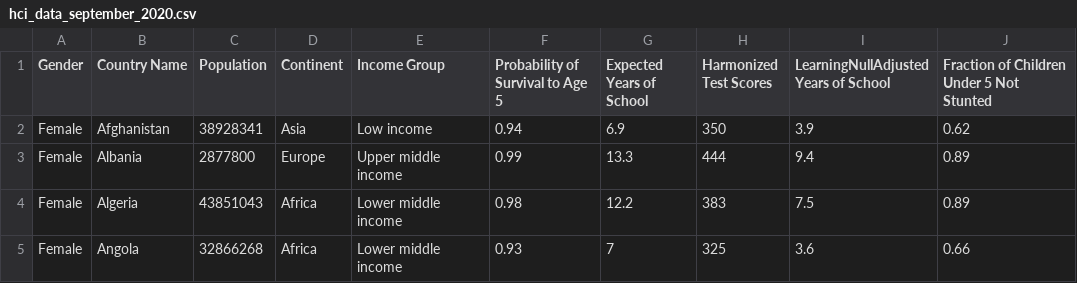
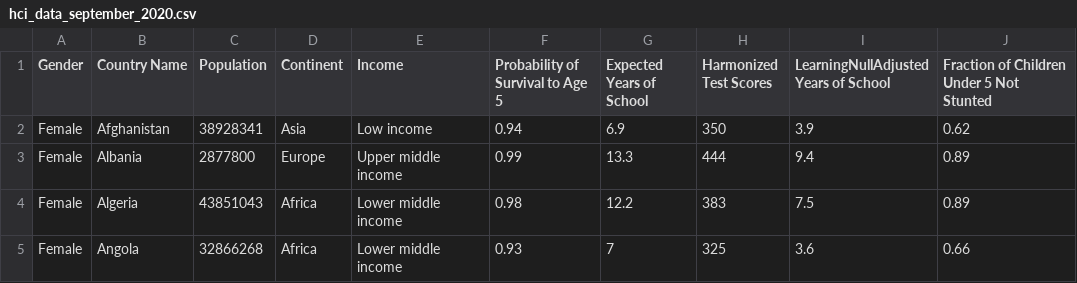
Before and after one commit to siennarodriguez/the-human-capital-index, a CSV file: data/hci_data_september_2020.csv, drawn as a sheet; only a part is shown; the diff names each change by its address in the sheet, - before the commit and + after, or states it on an @@ line.

Commit message:
Change Income Group to Income column

```diff
--- a/data/hci_data_september_2020.csv
+++ b/data/hci_data_september_2020.csv
-E1: Income Group
+E1: Income
```
